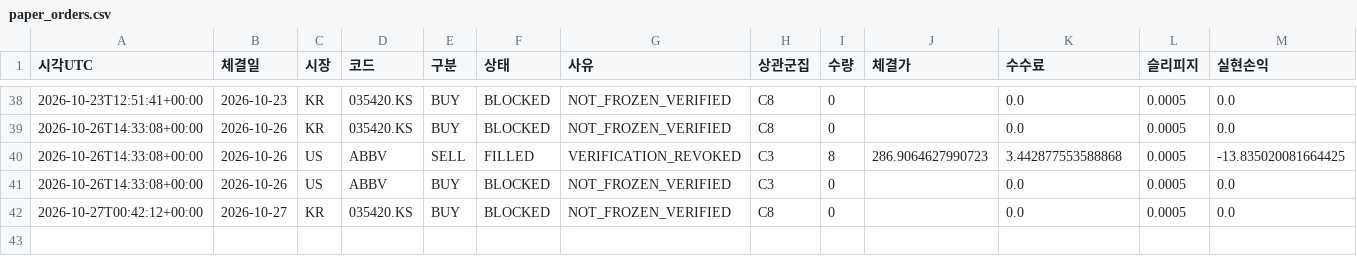
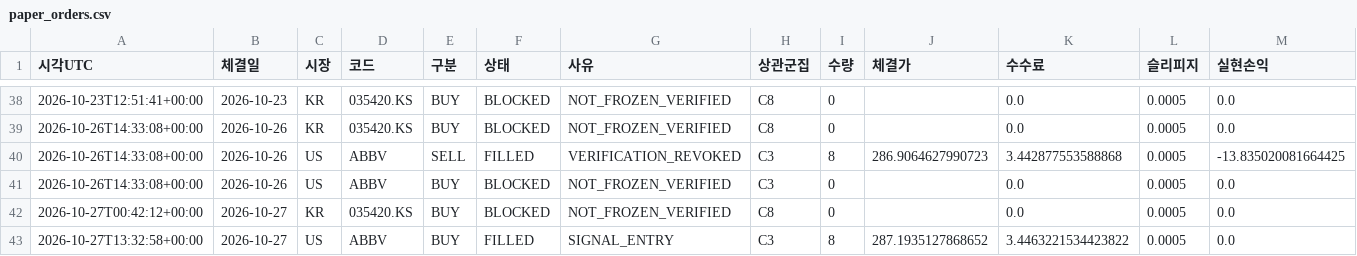
Before and after one commit to dg4200355-arch/apex-ai-trading-bot, a CSV file: reports/paper_orders.csv, drawn as a sheet; only a part is shown, gaps mark what is left out; rows hold the shown columns only; the diff names each change by its address in the sheet, - before the commit and + after, or states it on an @@ line.

```diff
--- a/reports/paper_orders.csv
+++ b/reports/paper_orders.csv
+row 43: 2026-10-27T13:32:58+00:00 | 2026-10-27 | US | ABBV | BUY | FILLED | SIGNAL_ENTRY | C3 | 8 | 287.1935127868652 | 3.4463221534423822 | 0.0005 | 0.0
```
Also changed, not shown: reports/paper_account.csv, reports/paper_forward.csv, 9 other files.
